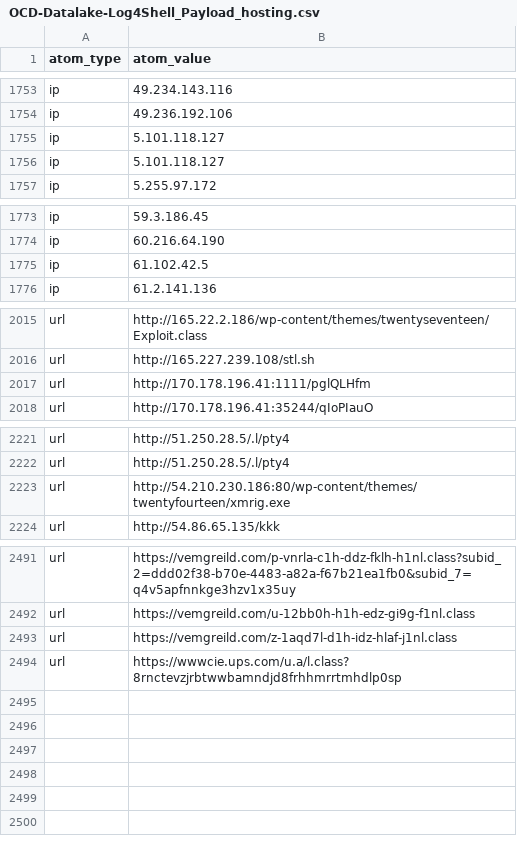
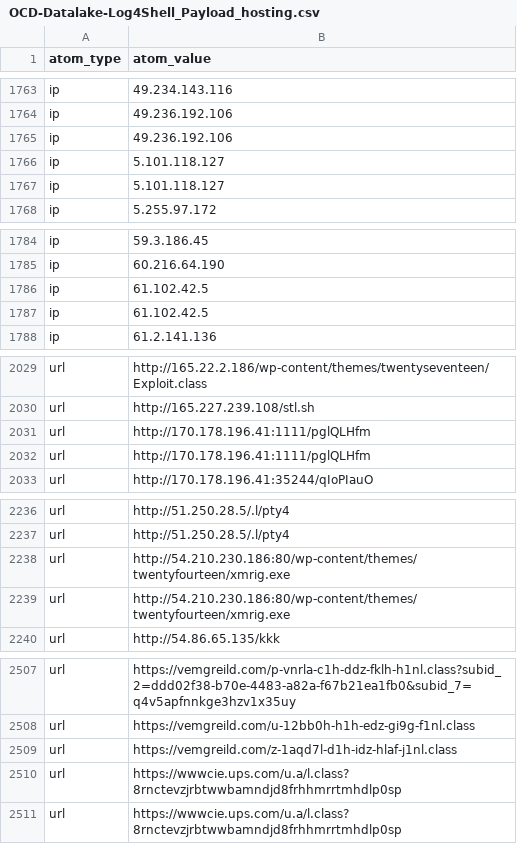
Before and after one commit to Orange-Cyberdefense/log4shell_iocs, a CSV file: OCD-Datalake-Log4Shell_Payload_hosting.csv, drawn as a sheet; only a part is shown, gaps mark what is left out; the diff covers the shown part only; the diff names each change by its address in the sheet, - before the commit and + after, or states it on an @@ line.

```diff
--- a/OCD-Datalake-Log4Shell_Payload_hosting.csv
+++ b/OCD-Datalake-Log4Shell_Payload_hosting.csv
+row 1765: ip | 49.236.192.106
+row 1787: ip | 61.102.42.5
+row 2032: url | http://170.178.196.41:1111/pglQLHfm
+row 2239: url | http://54.210.230.186:80/wp-content/themes/twentyfourteen/xmrig.exe
+row 2510: url | https://wwwcie.ups.com/u.a/l.class?8rnctevzjrbtwwbamndjd8frhhmrrtmhdlp0sp
```
Also changed, not shown: 12 added rows elsewhere in this file, 2 other files.
